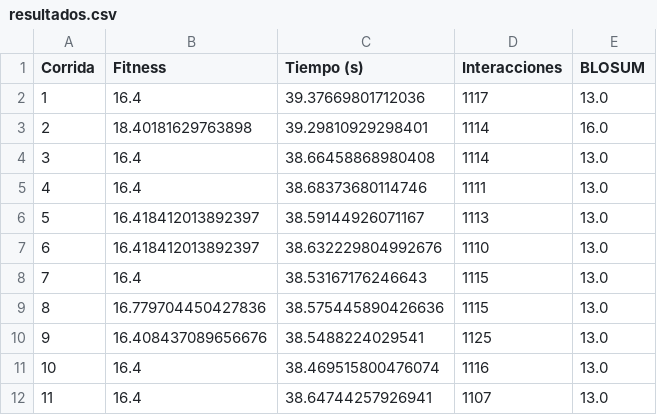
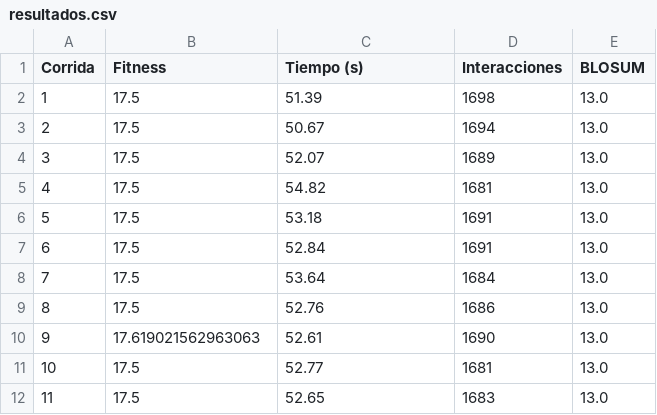
Before and after one commit to Misael745/BFOA, a CSV file: resultados.csv, drawn as a sheet; only a part is shown; the diff covers the shown part only.

```diff
--- a/resultados.csv
+++ b/resultados.csv
@@ -1,12 +1,12 @@
 Corrida,Fitness,Tiempo (s),Interacciones,BLOSUM
-1,16.4,39.37669801712036,1117,13.0
-2,18.40181629763898,39.29810929298401,1114,16.0
-3,16.4,38.66458868980408,1114,13.0
-4,16.4,38.68373680114746,1111,13.0
-5,16.418412013892397,38.59144926071167,1113,13.0
-6,16.418412013892397,38.632229804992676,1110,13.0
-7,16.4,38.53167176246643,1115,13.0
-8,16.779704450427836,38.575445890426636,1115,13.0
-9,16.408437089656676,38.5488224029541,1125,13.0
-10,16.4,38.469515800476074,1116,13.0
-11,16.4,38.64744257926941,1107,13.0
+1,17.5,51.39,1698,13.0
+2,17.5,50.67,1694,13.0
+3,17.5,52.07,1689,13.0
+4,17.5,54.82,1681,13.0
+5,17.5,53.18,1691,13.0
+6,17.5,52.84,1691,13.0
+7,17.5,53.64,1684,13.0
+8,17.5,52.76,1686,13.0
+9,17.619021562963063,52.61,1690,13.0
+10,17.5,52.77,1681,13.0
+11,17.5,52.65,1683,13.0
```
Also changed, not shown: 60 edited cells elsewhere in this file, 3 other files.
